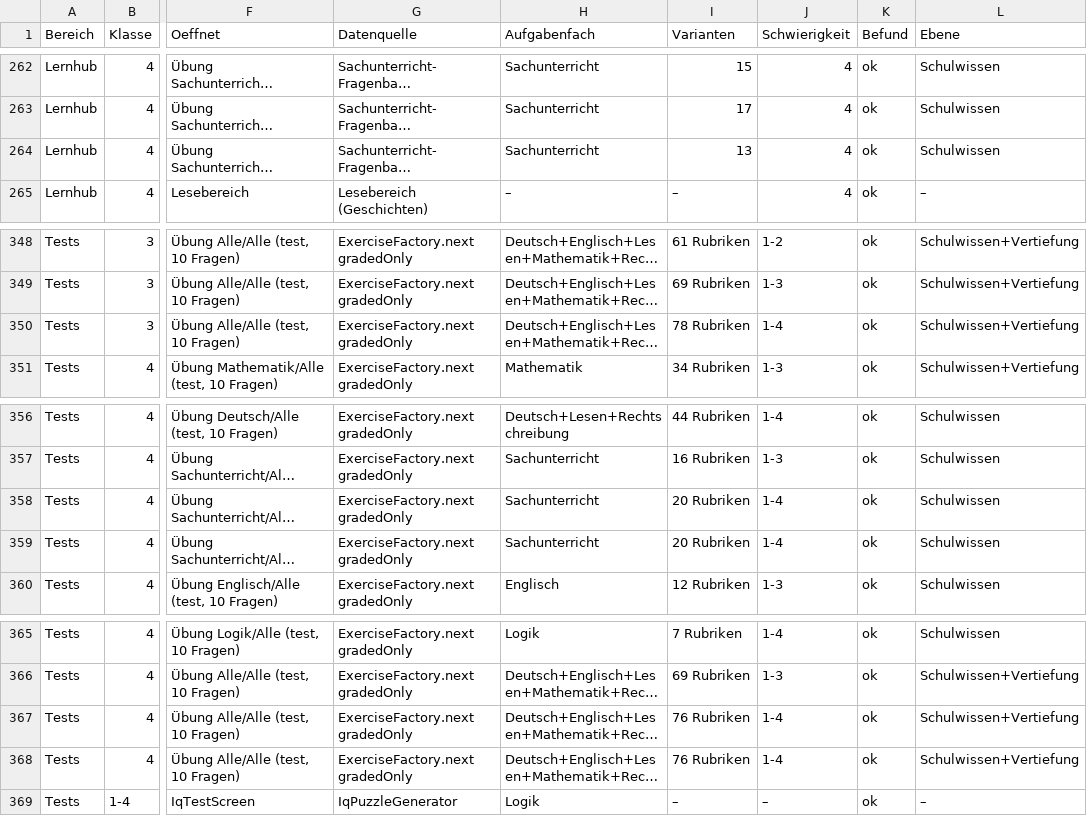
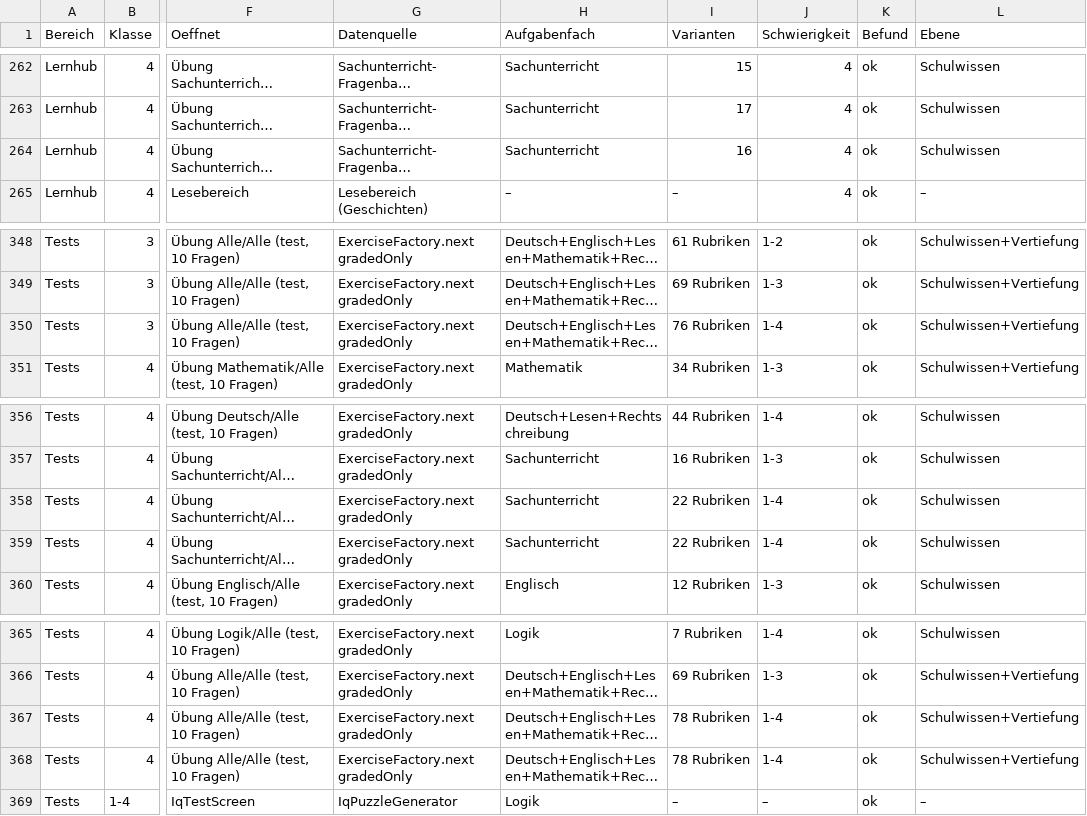
Before and after one commit to Ullmann27/lumo-lernen, a CSV file: docs/qa/lernmodul_pruefmatrix.csv, drawn as a sheet; only a part is shown, gaps mark what is left out; long unchanged cells end in …; the diff names each change by its address in the sheet, - before the commit and + after, or states it on an @@ line.

```diff
--- a/docs/qa/lernmodul_pruefmatrix.csv
+++ b/docs/qa/lernmodul_pruefmatrix.csv
-I264 (Varianten): 13
+I264 (Varianten): 16
-I350 (Varianten): 78 Rubriken
+I350 (Varianten): 76 Rubriken
-I358:I359 (Varianten): 20 Rubriken
+I358:I359 (Varianten): 22 Rubriken
-I367:I368 (Varianten): 76 Rubriken
+I367:I368 (Varianten): 78 Rubriken
```
Also changed, not shown: 3 other files.
